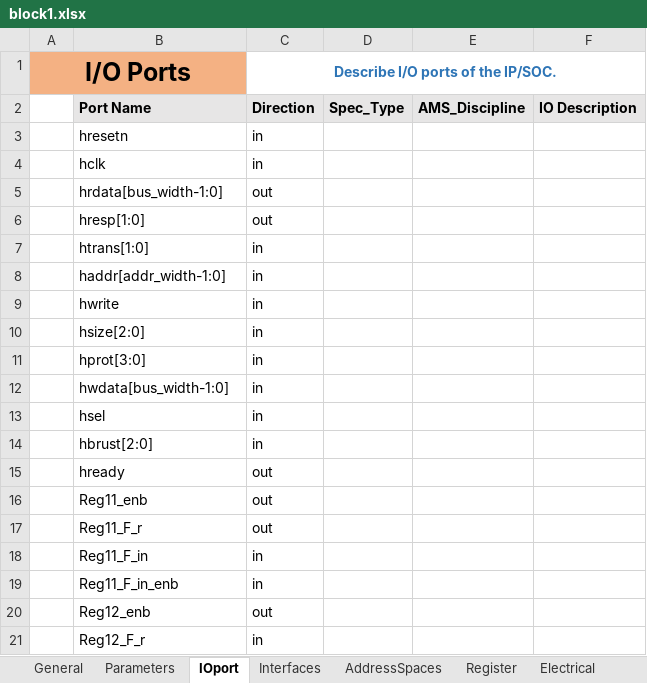
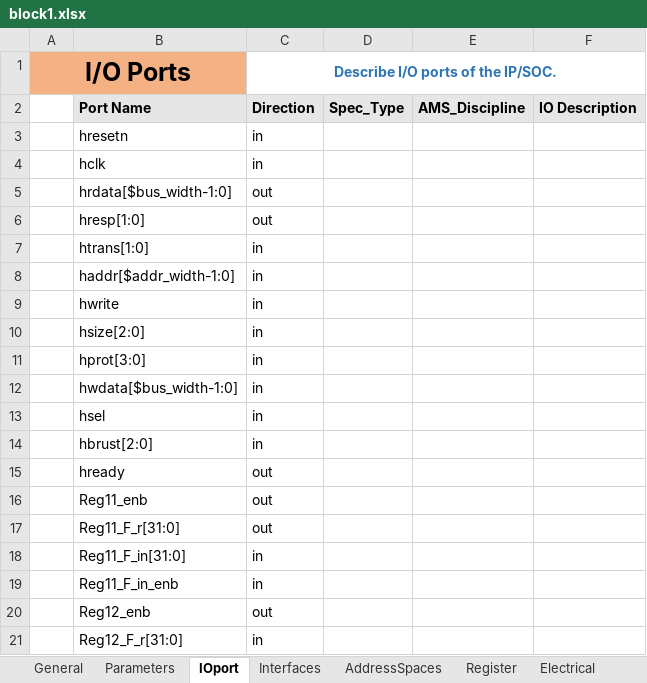
Before and after one commit to gopalgogna11/hello-world, an Excel workbook: my1stProject/block1/block1.xlsx, sheet IOport, drawn as a sheet; values as stored, in another font and other column widths than the file's, no borders; the diff names each change by its address in the sheet, - before the commit and + after, or states it on an @@ line.

```diff
--- a/my1stProject/block1/block1.xlsx (sheet IOport)
+++ b/my1stProject/block1/block1.xlsx (sheet IOport)
-B5: hrdata[bus_width-1:0]
+B5: hrdata[$bus_width-1:0]
-B8: haddr[addr_width-1:0]
+B8: haddr[$addr_width-1:0]
-B12: hwdata[bus_width-1:0]
+B12: hwdata[$bus_width-1:0]
-B17: Reg11_F_r
+B17: Reg11_F_r[31:0]
-B18: Reg11_F_in
+B18: Reg11_F_in[31:0]
-B21: Reg12_F_r
+B21: Reg12_F_r[31:0]
```
Also changed, not shown: sheet Interfaces, sheet Enumeration, 1 other file.
